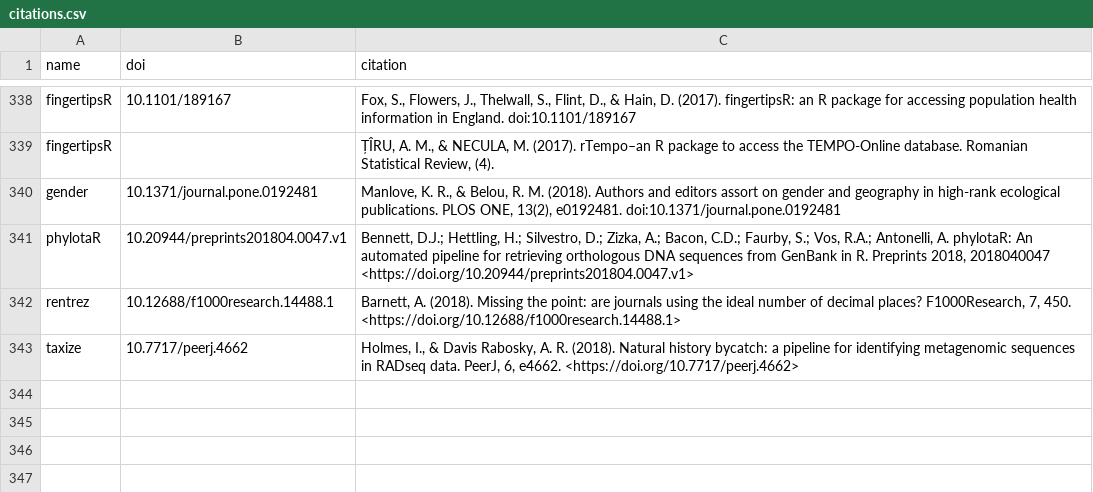
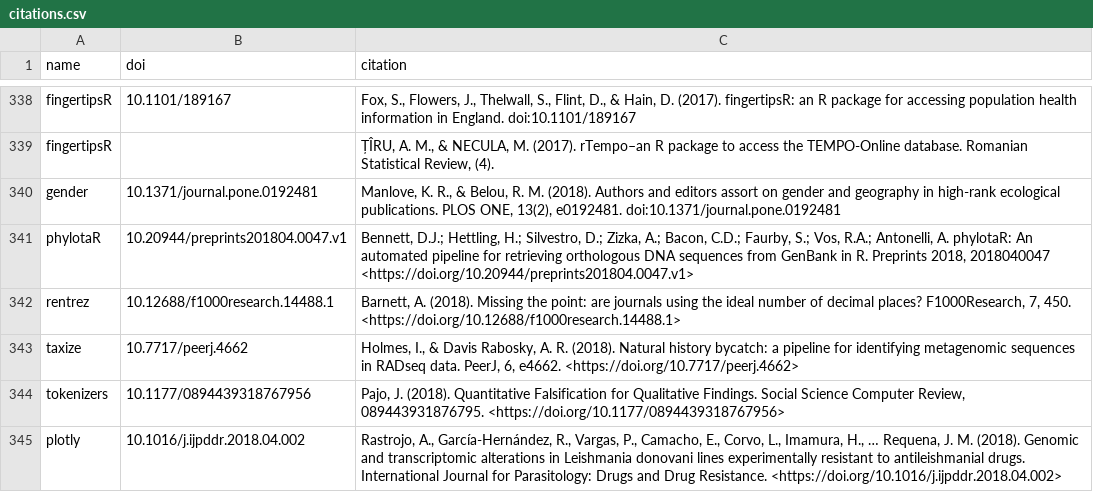
Before and after one commit to ropensci/roapi, a CSV file: data/citations.csv, drawn as a sheet; only a part is shown, gaps mark what is left out.

Commit message:
two new citations

```diff
--- a/data/citations.csv
+++ b/data/citations.csv
@@ -343 +343,3 @@ rentrez,"10.12688/f1000research.14488.1","Barnett, A. (2018). Missing the point:
 taxize,"10.7717/peerj.4662","Holmes, I., & Davis Rabosky, A. R. (2018). Natural history bycatch: a pipeline for identifying metagenomic sequences in RADseq data. PeerJ, 6, e4662. <https://doi.org/10.7717/peerj.4662>"
+tokenizers,"10.1177/0894439318767956","Pajo, J. (2018). Quantitative Falsification for Qualitative Findings. Social Science Computer Review, 089443931876795. <https://doi.org/10.1177/0894439318767956>"
+plotly,"10.1016/j.ijpddr.2018.04.002","Rastrojo, A., García-Hernández, R., Vargas, P., Camacho, E., Corvo, L., Imamura, H., … Requena, J. M. (2018). Genomic and transcriptomic alterations in  Leishmania donovani  lines experimentally resistant to antileishmanial drugs. International Journal for Parasitology: Drugs and Drug Resistance. <https://doi.org/10.1016/j.ijpddr.2018.04.002>"
```
